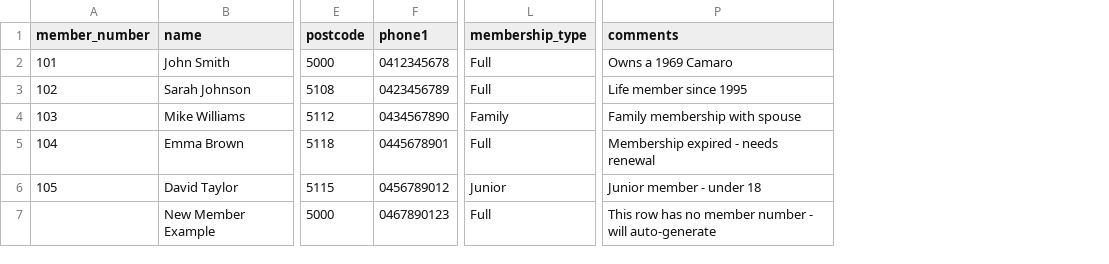
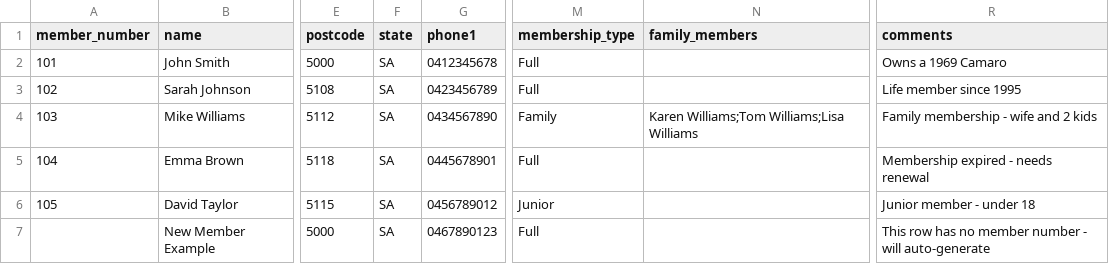
Before and after one commit to BevDan/membership-management, a CSV file: sample_members_with_numbers.csv, drawn as a sheet; only a part is shown, gaps mark what is left out; addresses are those after the commit; the diff names each change by its address in the sheet, - before the commit and + after, or states it on an @@ line.

```diff
--- a/sample_members_with_numbers.csv
+++ b/sample_members_with_numbers.csv
+column F (state), rows 2-7: all SA
+column N (family_members), row 4: Karen Williams;Tom Williams;Lisa Williams
-R4 (comments): Family membership with spouse
+R4 (comments): Family membership - wife and 2 kids
```
